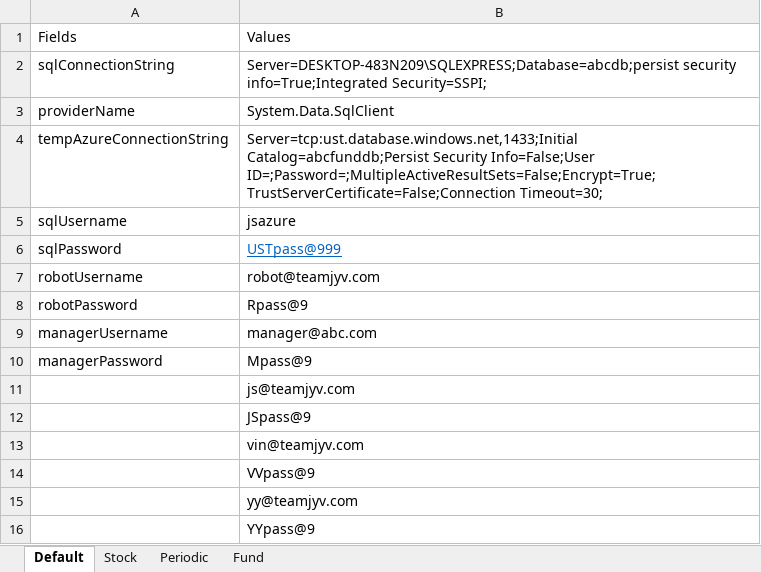
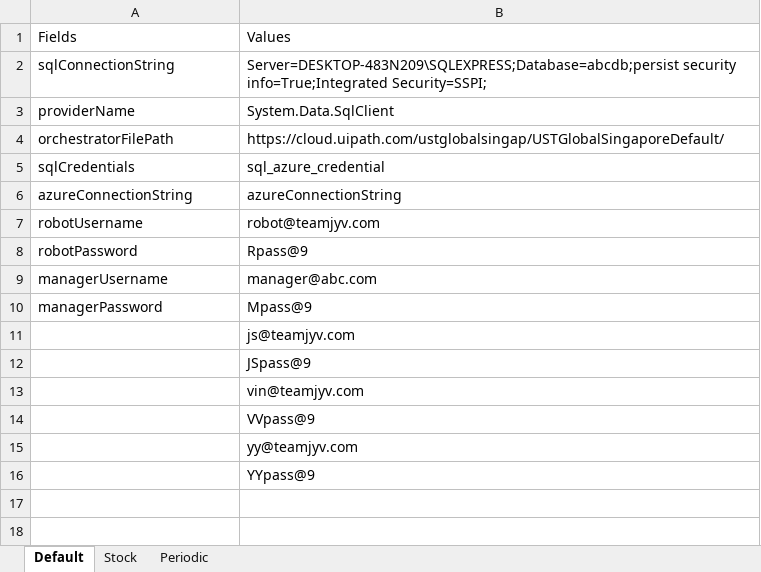
Before and after one commit to ustglobalsingapore/abcfundrobot, an Excel workbook: BotConfig.xlsx, sheet Default, drawn as a sheet; values as stored, in another font and other column widths than the file's, no borders; removed rows and columns are numbered as before the commit, all else as after; the diff names each change by its address in the sheet, - before the commit and + after, or states it on an @@ line.

Commit message:
Change sql into Azure

```diff
--- a/BotConfig.xlsx (sheet Default)
+++ b/BotConfig.xlsx (sheet Default)
-sheet tab: Fund
-row 4: tempAzureConnectionString | Server=tcp:ust.database.windows.net,1433;Initial Catalog=abcfunddb;Persist Security Info=False;User ID=;Password=;MultipleActiveResultSets=False;Encrypt=True;TrustServerCertificate=False;Connection Timeout=30;
-row 5: sqlUsername | jsazure
-row 6: sqlPassword | USTpass@999
+row 4: orchestratorFilePath | https://cloud.uipath.com/ustglobalsingap/USTGlobalSingaporeDefault/
+row 5: sqlCredentials | sql_azure_credential
+row 6: azureConnectionString | azureConnectionString
```
Also changed, not shown: 28 other files.
